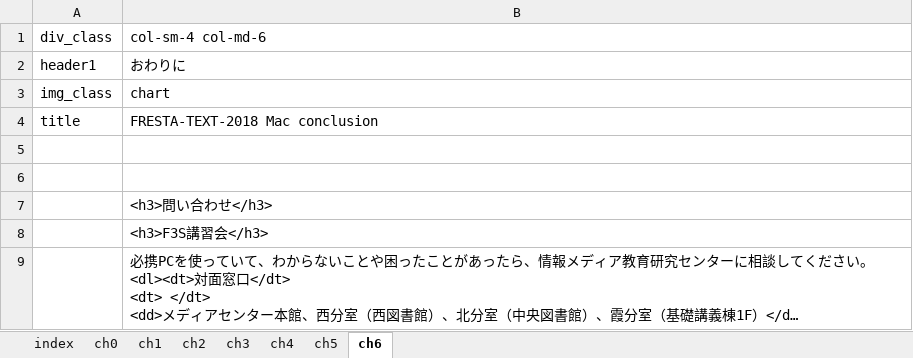
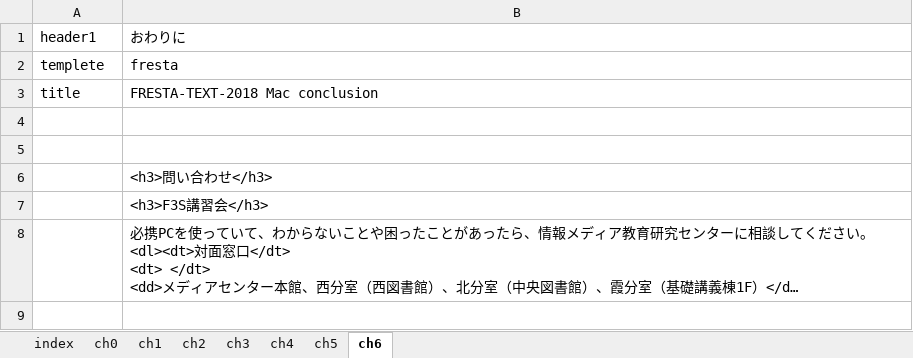
Before and after one commit to tsuchim/fresta-text-conv, an Excel workbook: data/xlsx/macs.xlsx, sheet ch6, drawn as a sheet; long unchanged cells end in …; values as stored, in another font and other column widths than the file's, no borders; removed rows and columns are numbered as before the commit, all else as after; the diff names each change by its address in the sheet, - before the commit and + after, or states it on an @@ line.

```diff
--- a/data/xlsx/macs.xlsx (sheet ch6)
+++ b/data/xlsx/macs.xlsx (sheet ch6)
-row 1: div_class | col-sm-4 col-md-6
-row 3: img_class | chart
+row 2: templete | fresta
```
Also changed, not shown: sheet ch2, sheet ch1, sheet ch0, sheet ch4, sheet ch3, sheet ch5, 1 more sheet, data/xlsx/win10.xlsx, data/xlsx/win10_en.xlsx, 5 other files.
